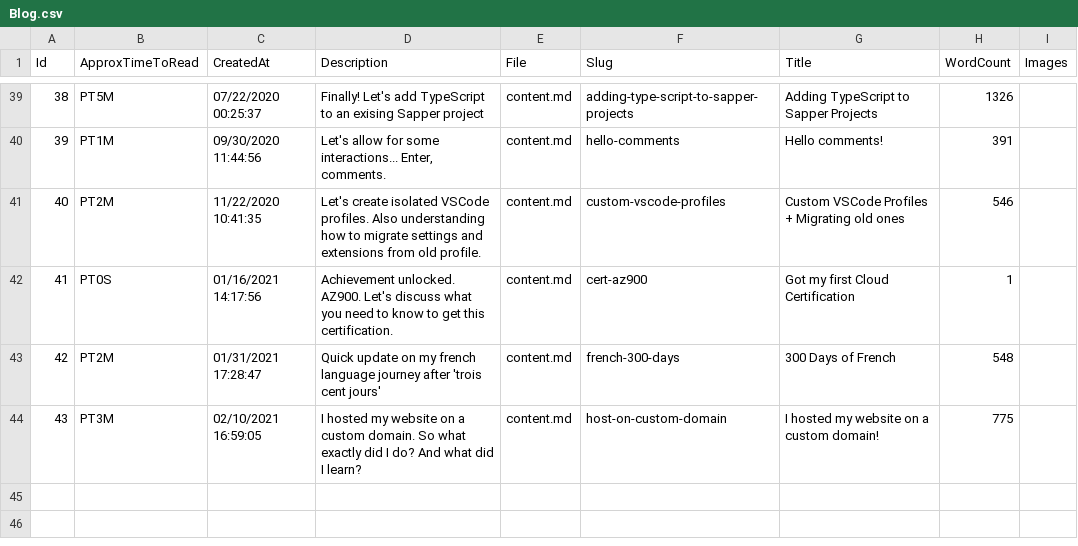
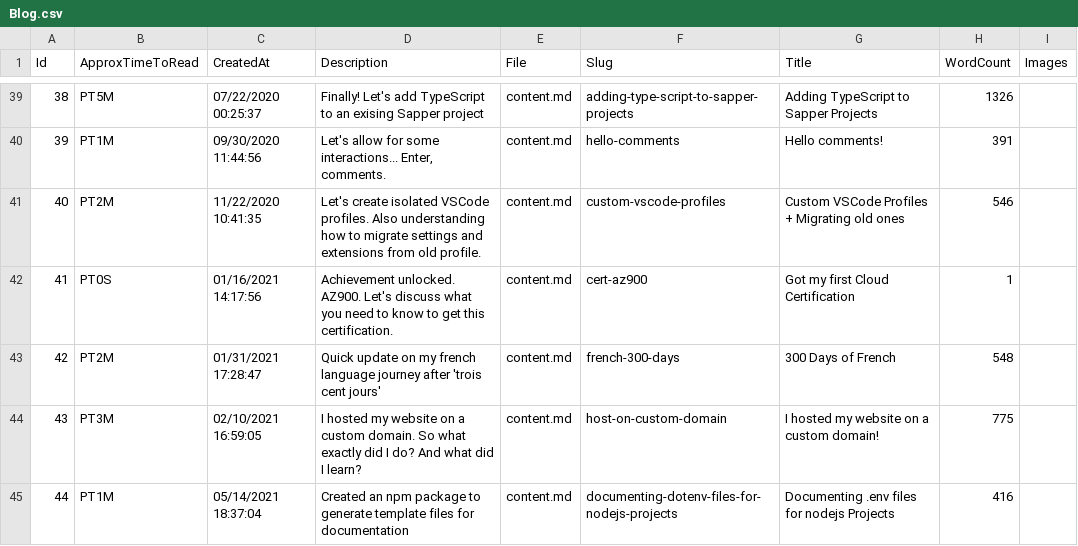
Before and after one commit to mrsauravsahu/DEPRECATED-mrsauravsahu.github.io, a CSV file: store/Blog.csv, drawn as a sheet; only a part is shown, gaps mark what is left out.

Commit message:
add gen-env-template post (#149)

```diff
--- a/store/Blog.csv
+++ b/store/Blog.csv
@@ -44 +44,2 @@ Id,ApproxTimeToRead,CreatedAt,Description,File,Slug,Title,WordCount,Images
 43,PT3M,02/10/2021 16:59:05,I hosted my website on a custom domain. So what exactly did I do? And what did I learn?,content.md,host-on-custom-domain,I hosted my website on a custom domain!,775,
+44,PT1M,05/14/2021 18:37:04,Created an npm package to generate template files for documentation,content.md,documenting-dotenv-files-for-nodejs-projects,Documenting .env files for nodejs Projects,416,
```
Also changed, not shown: 1 other file.
